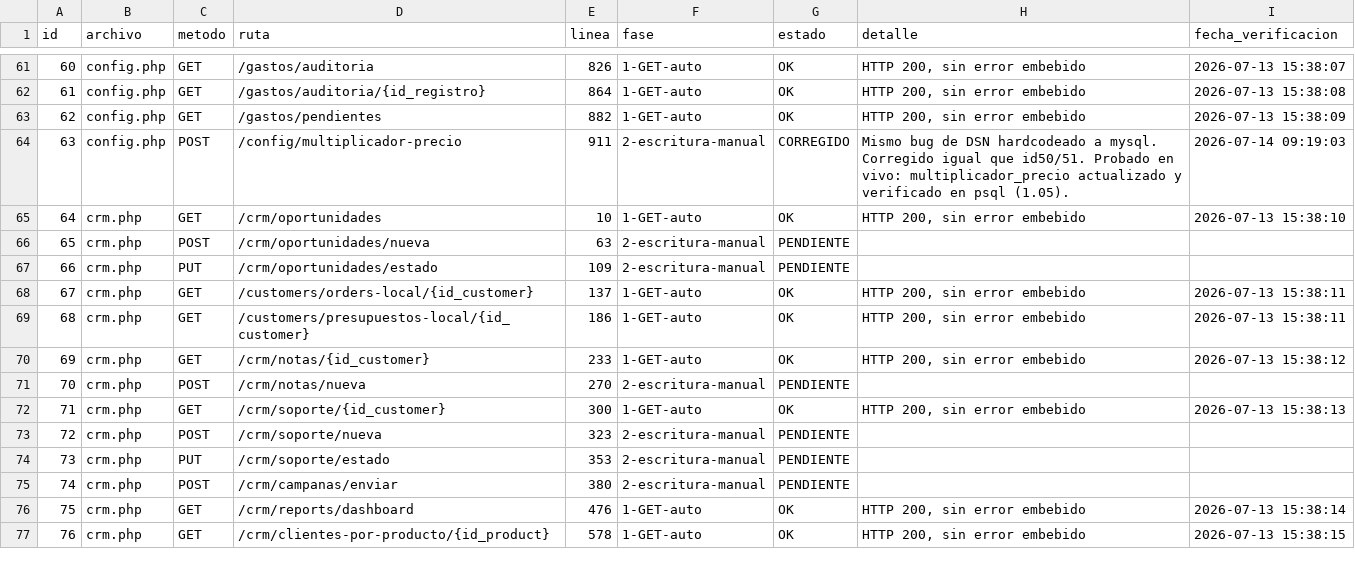
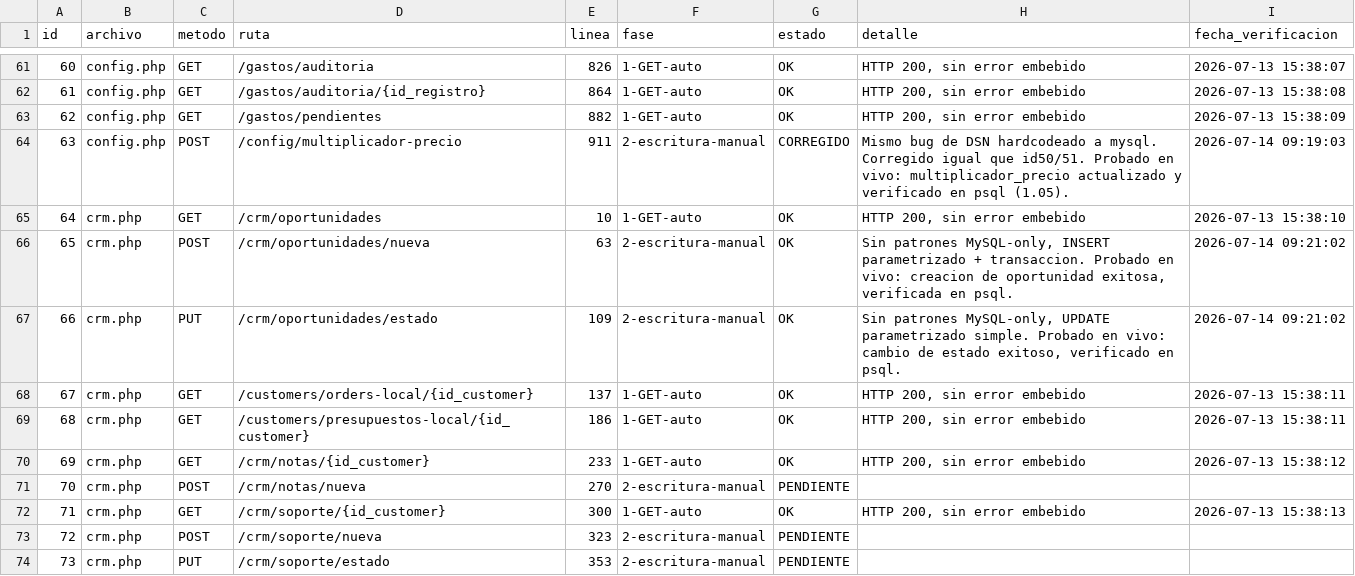
Before and after one commit to softzcar/ninesys-apidev, a CSV file: logs_gemini/verificacion_postgres/checklist_endpoints.csv, drawn as a sheet; only a part is shown, gaps mark what is left out; the shorter side is filled out with more unchanged rows.

Commit message:
Fase 2: verificar crm.php oportunidades/nueva y oportunidades/estado - sin bugs

```diff
--- a/logs_gemini/verificacion_postgres/checklist_endpoints.csv
+++ b/logs_gemini/verificacion_postgres/checklist_endpoints.csv
@@ -65,4 +65,4 @@ id,archivo,metodo,ruta,linea,fase,estado,detalle,fecha_verificacion
 64,crm.php,GET,/crm/oportunidades,10,1-GET-auto,OK,"HTTP 200, sin error embebido",2026-07-13 15:38:10
-65,crm.php,POST,/crm/oportunidades/nueva,63,2-escritura-manual,PENDIENTE,,
-66,crm.php,PUT,/crm/oportunidades/estado,109,2-escritura-manual,PENDIENTE,,
+65,crm.php,POST,/crm/oportunidades/nueva,63,2-escritura-manual,OK,"Sin patrones MySQL-only, INSERT parametrizado + transaccion. Probado en vivo: creacion de oportunidad exitosa, verificada en psql.",2026-07-14 09:21:02
+66,crm.php,PUT,/crm/oportunidades/estado,109,2-escritura-manual,OK,"Sin patrones MySQL-only, UPDATE parametrizado simple. Probado en vivo: cambio de estado exitoso, verificado en psql.",2026-07-14 09:21:02
 67,crm.php,GET,/customers/orders-local/{id_customer},137,1-GET-auto,OK,"HTTP 200, sin error embebido",2026-07-13 15:38:11
```
